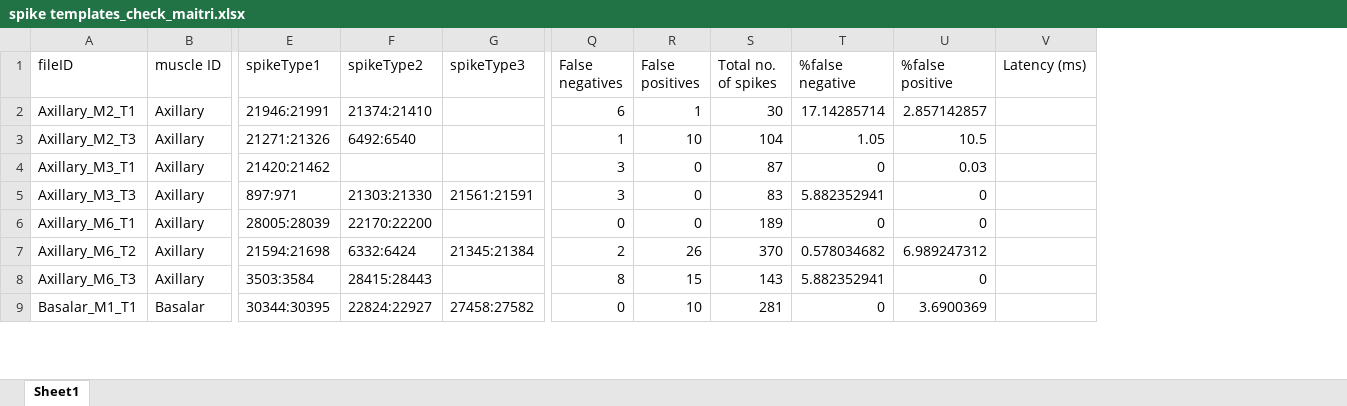
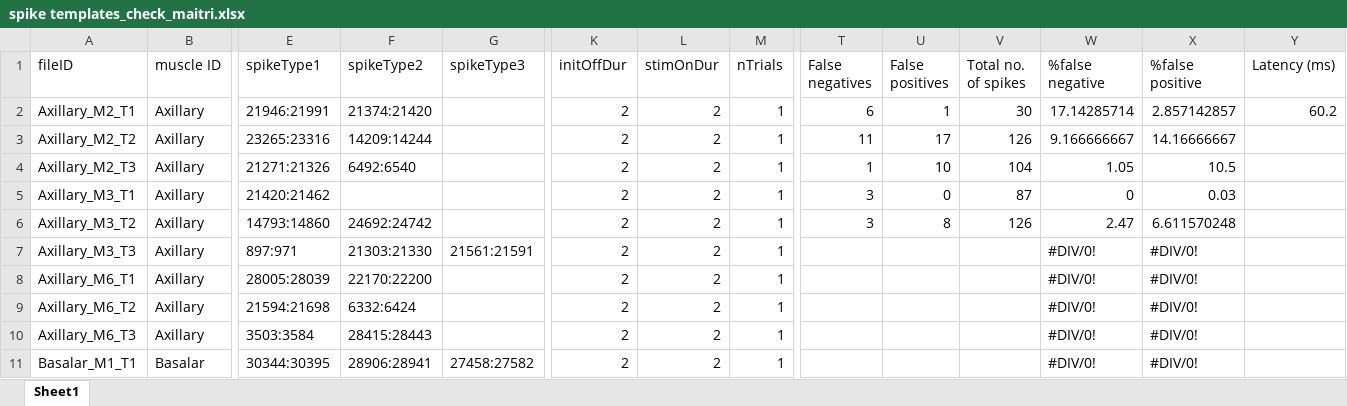
Before and after one commit to maitrilab6/EMG-latency-time-to-first-spike, an Excel workbook: spike templates_check_maitri.xlsx, sheet Sheet1, drawn as a sheet; only a part is shown, gaps mark what is left out; values as stored, in another font and other column widths than the file's, no cell formats; addresses are those after the commit; rows hold the shown columns only; the diff covers the shown part only; the diff names each change by its address in the sheet, - before the commit and + after, or states it on an @@ line.

Commit message:
Add files via upload
Final codes for EMG analysis.
add templates in spike templates_5.xlsx
verify filepath in EMEGanalysis.m
run metaplot.m

Note: EMGanalysis.m does not run independently.

```diff
--- a/spike templates_check_maitri.xlsx (sheet Sheet1)
+++ b/spike templates_check_maitri.xlsx (sheet Sheet1)
+column K (initOffDur), row 2: 2; rows 4-5: 2 | 2; rows 7-11: all 2
+column L (stimOnDur), row 2: 2; rows 4-5: 2 | 2; rows 7-11: all 2
+column M (nTrials), row 2: 1; rows 4-5: 1 | 1; rows 7-11: all 1
-F2 (spikeType2): 21374:21410
+F2 (spikeType2): 21374:21420
-Y2 (Latency (ms)): (empty)
+Y2 (Latency (ms)): 60.2
+row 3: Axillary_M2_T2 | Axillary | 23265:23316 | 14209:14244 |  | 2 | 2 | 1 | 11 | 17 | 126 | 9.166666667 | 14.16666667
+row 6: Axillary_M3_T2 | Axillary | 14793:14860 | 24692:24742 |  | 2 | 2 | 1 | 3 | 8 | 126 | 2.47 | 6.611570248
-T7 (False negatives): 3
+T7 (False negatives): (empty)
-U7:U8 (False positives): 0
+U7:U8 (False positives): (empty)
-V7 (Total no. of spikes): 83
+V7 (Total no. of spikes): (empty)
-W7 (%false negative): 5.882352941
+W7 (%false negative): #DIV/0!
-X7:X8 (%false positive): 0
+X7:X8 (%false positive): #DIV/0!
-T8 (False negatives): 0
+T8 (False negatives): (empty)
-V8 (Total no. of spikes): 189
+V8 (Total no. of spikes): (empty)
-W8 (%false negative): 0
+W8 (%false negative): #DIV/0!
-G9 (spikeType3): 21345:21384
+G9 (spikeType3): (empty)
-T9 (False negatives): 2
+T9 (False negatives): (empty)
-U9 (False positives): 26
+U9 (False positives): (empty)
-V9 (Total no. of spikes): 370
+V9 (Total no. of spikes): (empty)
-W9 (%false negative): 0.578034682
+W9 (%false negative): #DIV/0!
-X9 (%false positive): 6.989247312
+X9 (%false positive): #DIV/0!
-T10 (False negatives): 8
+T10 (False negatives): (empty)
-U10 (False positives): 15
+U10 (False positives): (empty)
-V10 (Total no. of spikes): 143
+V10 (Total no. of spikes): (empty)
-W10 (%false negative): 5.882352941
+W10 (%false negative): #DIV/0!
-X10 (%false positive): 0
+X10 (%false positive): #DIV/0!
-F11 (spikeType2): 22824:22927
+F11 (spikeType2): 28906:28941
-T11 (False negatives): 0
+T11 (False negatives): (empty)
-U11 (False positives): 10
+U11 (False positives): (empty)
-V11 (Total no. of spikes): 281
+V11 (Total no. of spikes): (empty)
-W11 (%false negative): 0
+W11 (%false negative): #DIV/0!
-X11 (%false positive): 3.6900369
+X11 (%false positive): #DIV/0!
```
Also changed, not shown: 16 added rows and 154 edited cells elsewhere in this sheet, cell formats, formulas that keep their value, 32 other files.
